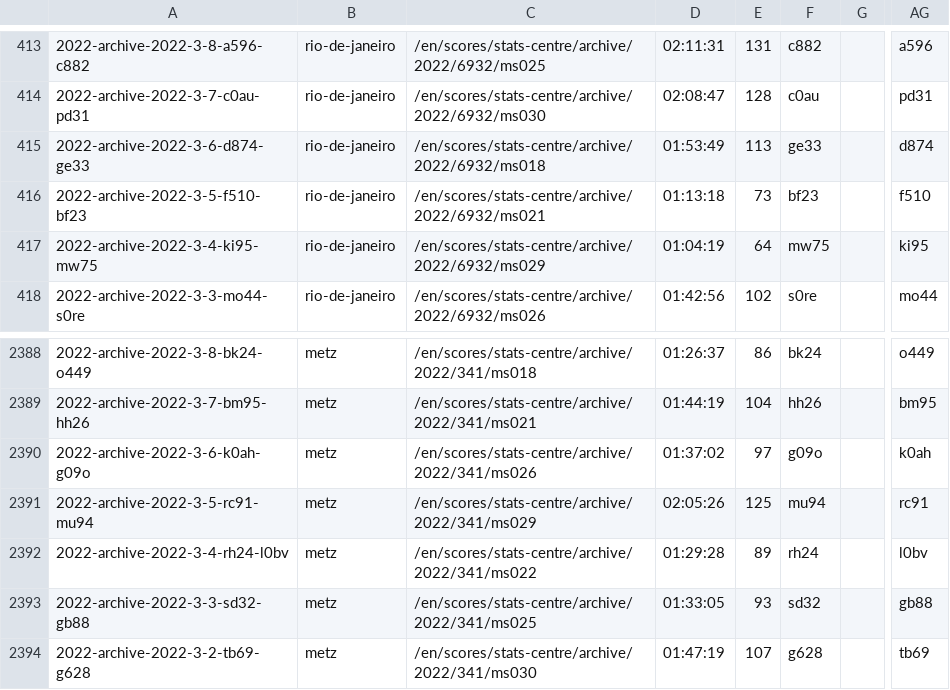
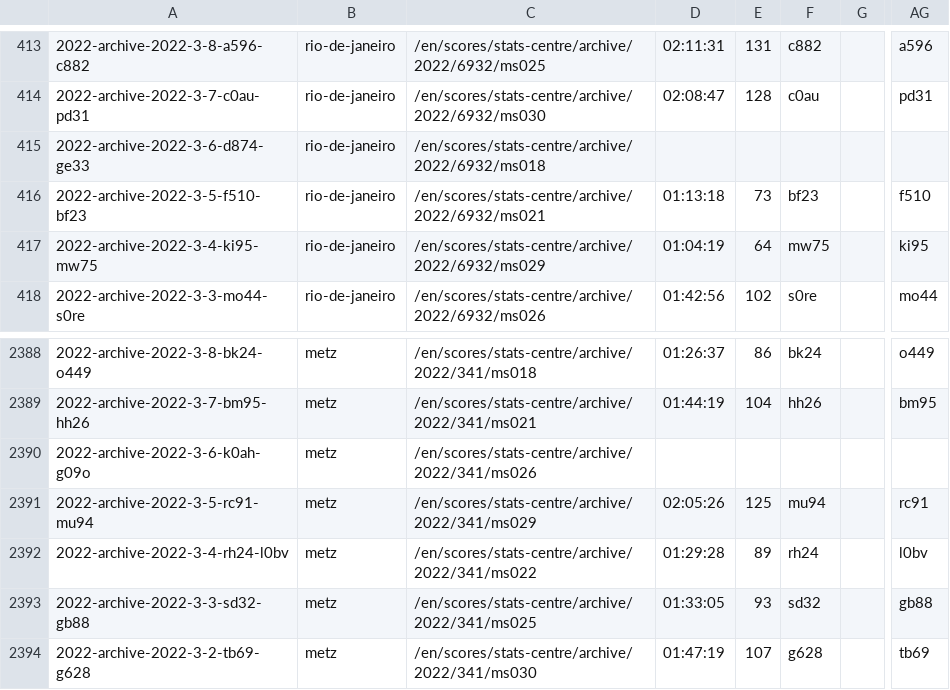
Before and after one commit to serve-and-volley/atp-world-tour-tennis-data, a CSV file: csv/3_match_stats/match_stats_2022.csv, drawn as a sheet; only a part is shown, gaps mark what is left out; the diff names each change by its address in the sheet, - before the commit and + after, or states it on an @@ line.

```diff
--- a/csv/3_match_stats/match_stats_2022.csv
+++ b/csv/3_match_stats/match_stats_2022.csv
-D415: 01:53:49
+D415: (empty)
-E415: 113
+E415: (empty)
-F415: ge33
+F415: (empty)
-AG415: d874
+AG415: (empty)
-D2390: 01:37:02
+D2390: (empty)
-E2390: 97
+E2390: (empty)
-F2390: g09o
+F2390: (empty)
-AG2390: k0ah
+AG2390: (empty)
```
